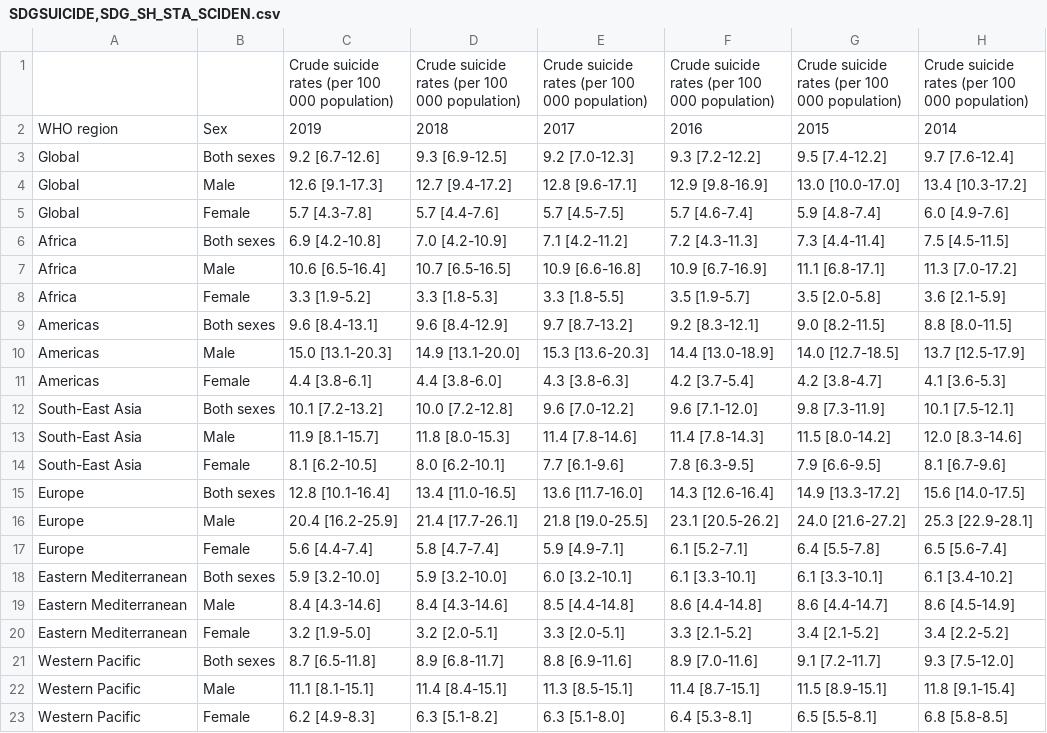
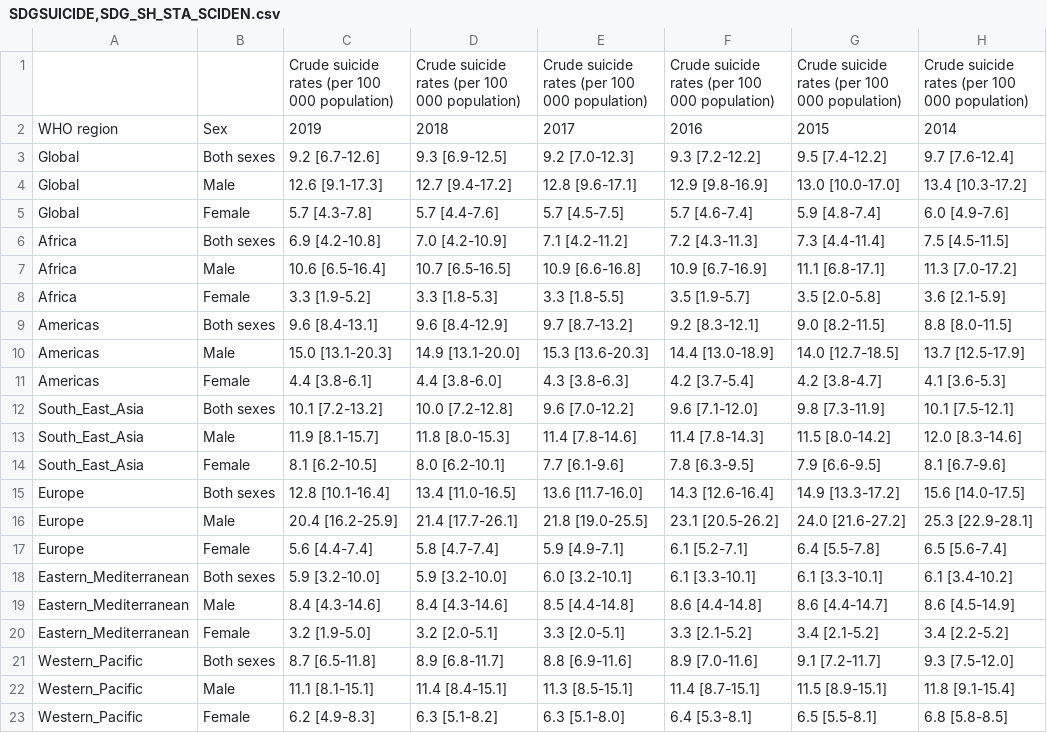
Before and after one commit to SOFT2021-Data-Science/Exam-Project, a CSV file: resources/datasets/SDGSUICIDE,SDG_SH_STA_SCIDEN.csv, drawn as a sheet; only a part is shown; the diff names each change by its address in the sheet, - before the commit and + after, or states it on an @@ line.

```diff
--- a/resources/datasets/SDGSUICIDE,SDG_SH_STA_SCIDEN.csv
+++ b/resources/datasets/SDGSUICIDE,SDG_SH_STA_SCIDEN.csv
-A12:A14: South-East Asia
+A12:A14: South_East_Asia
-A18:A20: Eastern Mediterranean
+A18:A20: Eastern_Mediterranean
-A21:A23: Western Pacific
+A21:A23: Western_Pacific
```
Also changed, not shown: 3 other files.
